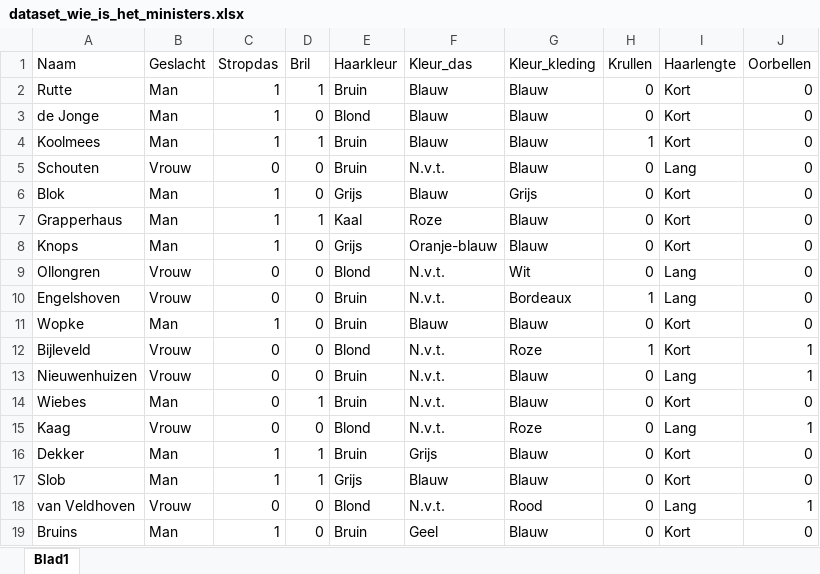
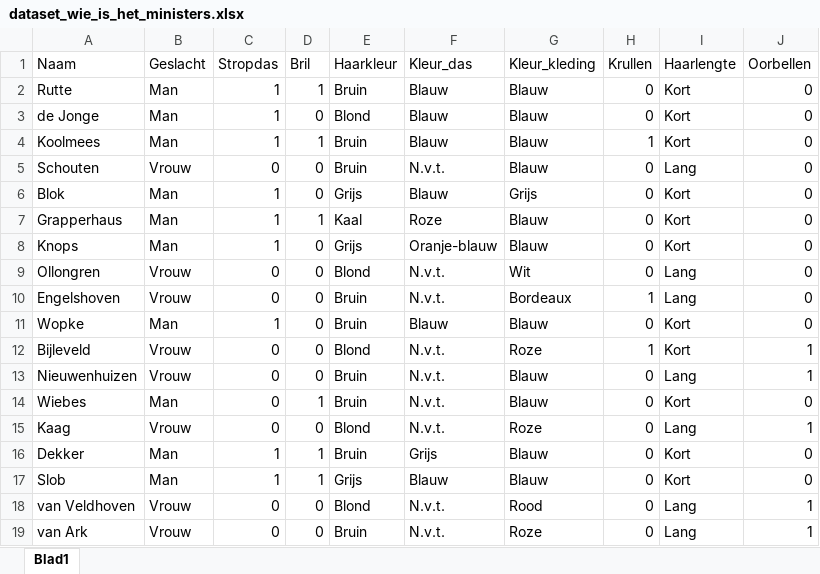
Before and after one commit to vcgorka/beslisboombouwen, an Excel workbook: Werkboek 1/dataset_wie_is_het_ministers.xlsx, sheet Blad1, drawn as a sheet; values as stored, in another font and other column widths than the file's, no borders; charts and pictures not drawn; removed rows and columns are numbered as before the commit, all else as after; the diff names each change by its address in the sheet, - before the commit and + after, or states it on an @@ line.

Commit message:
Update dataset ministers Bruins -> van Ark

```diff
--- a/Werkboek 1/dataset_wie_is_het_ministers.xlsx (sheet Blad1)
+++ b/Werkboek 1/dataset_wie_is_het_ministers.xlsx (sheet Blad1)
-row 19: Bruins | Man | 1 | 0 | Bruin | Geel | Blauw | 0 | Kort | 0
+row 19: van Ark | Vrouw | 0 | 0 | Bruin | N.v.t. | Roze | 0 | Lang | 1
```
Also changed, not shown: charts or pictures.
